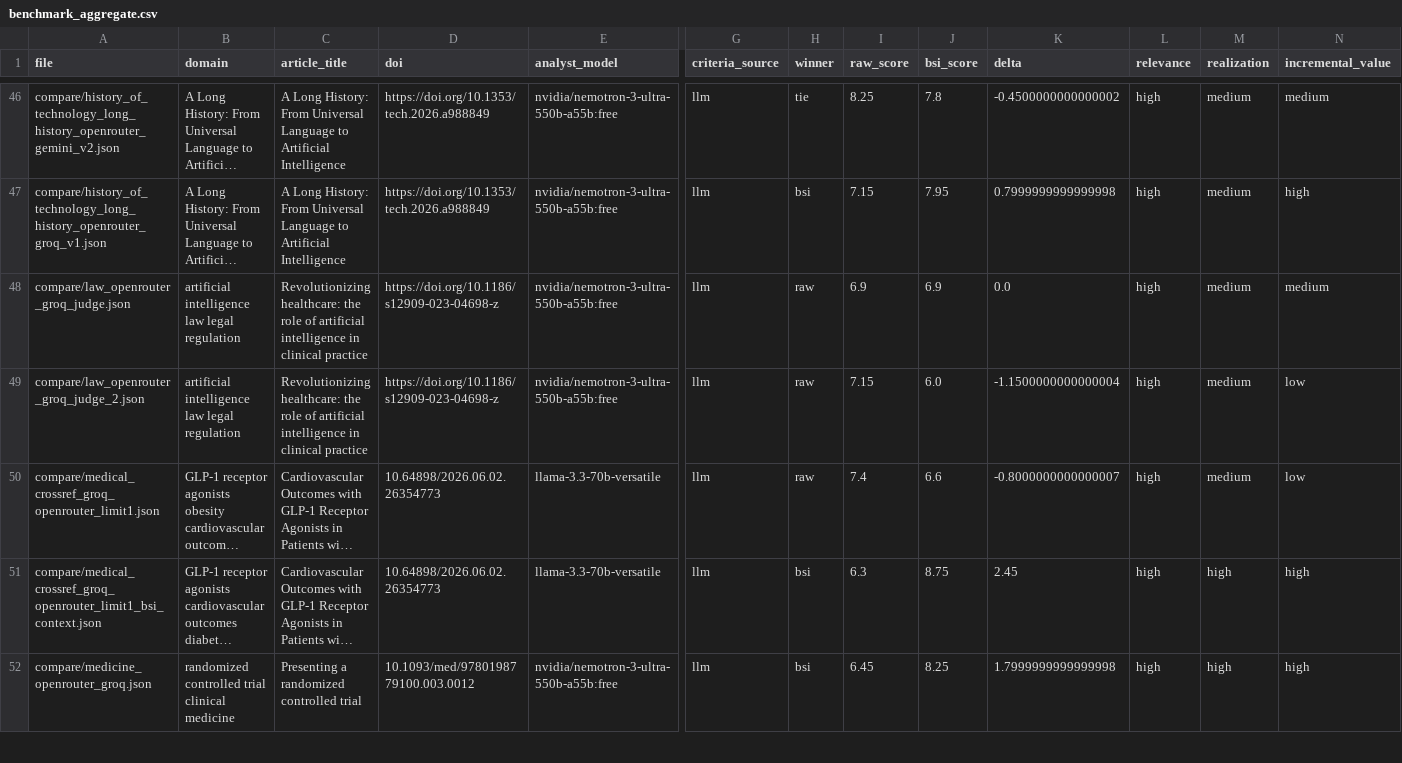
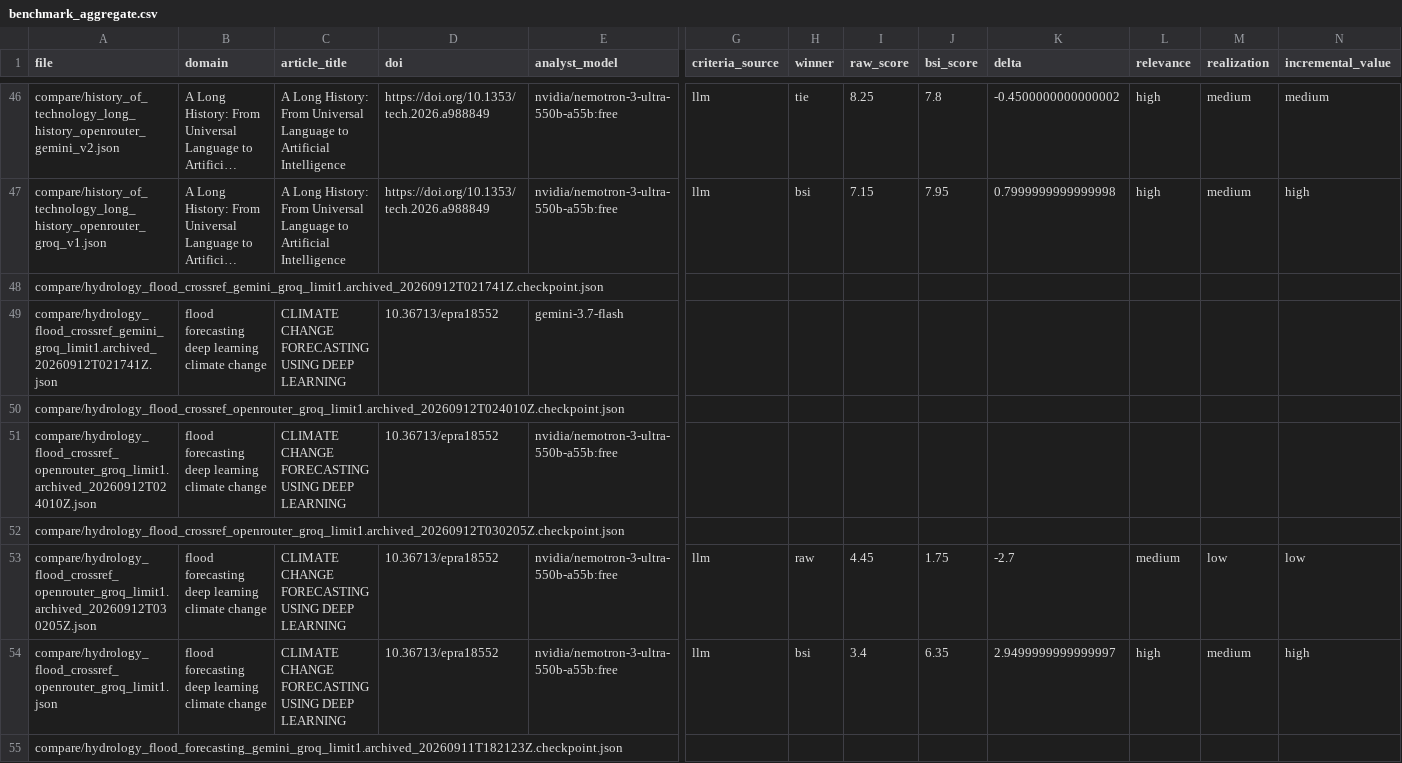
Before and after one commit to ibstrade11-source/bsi-benchmark-results-bsi, a CSV file: benchmark_aggregate.csv, drawn as a sheet; only a part is shown, gaps mark what is left out; the shorter side is filled out with more unchanged rows; long unchanged cells end in …; rows hold the shown columns only; the diff covers the shown part only; the diff names each change by its address in the sheet, - before the commit and + after, or states it on an @@ line.

```diff
--- a/benchmark_aggregate.csv
+++ b/benchmark_aggregate.csv
+row 48: compare/hydrology_flood_crossref_gemini_groq_limit1.archived_20260912T021741Z.checkpoint.json
+row 49: compare/hydrology_flood_crossref_gemini_groq_limit1.archived_20260912T021741Z.json | flood forecasting deep learning climate change | CLIMATE CHANGE FORECASTING USING DEEP LEARNING | 10.36713/epra18552 | gemini-3.7-flash
+row 50: compare/hydrology_flood_crossref_openrouter_groq_limit1.archived_20260912T024010Z.checkpoint.json
+row 51: compare/hydrology_flood_crossref_openrouter_groq_limit1.archived_20260912T024010Z.json | flood forecasting deep learning climate change | CLIMATE CHANGE FORECASTING USING DEEP LEARNING | 10.36713/epra18552 | nvidia/nemotron-3-ultra-550b-a55b:free
+row 52: compare/hydrology_flood_crossref_openrouter_groq_limit1.archived_20260912T030205Z.checkpoint.json
+row 53: compare/hydrology_flood_crossref_openrouter_groq_limit1.archived_20260912T030205Z.json | flood forecasting deep learning climate change | CLIMATE CHANGE FORECASTING USING DEEP LEARNING | 10.36713/epra18552 | nvidia/nemotron-3-ultra-550b-a55b:free | llm | raw | 4.45 | 1.75 | -2.7 | medium | low | low
+row 54: compare/hydrology_flood_crossref_openrouter_groq_limit1.json | flood forecasting deep learning climate change | CLIMATE CHANGE FORECASTING USING DEEP LEARNING | 10.36713/epra18552 | nvidia/nemotron-3-ultra-550b-a55b:free | llm | bsi | 3.4 | 6.35 | 2.9499999999999997 | high | medium | high
+row 55: compare/hydrology_flood_forecasting_gemini_groq_limit1.archived_20260911T182123Z.checkpoint.json
```
Also changed, not shown: 6 added rows elsewhere in this file, article_level_analysis.csv, benchmark_aggregate_full.csv, 6 other files.
